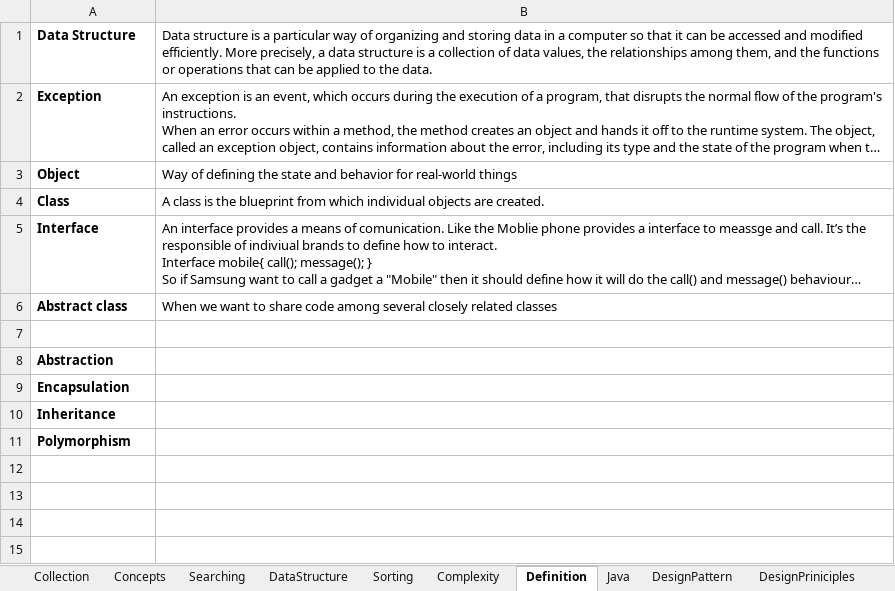
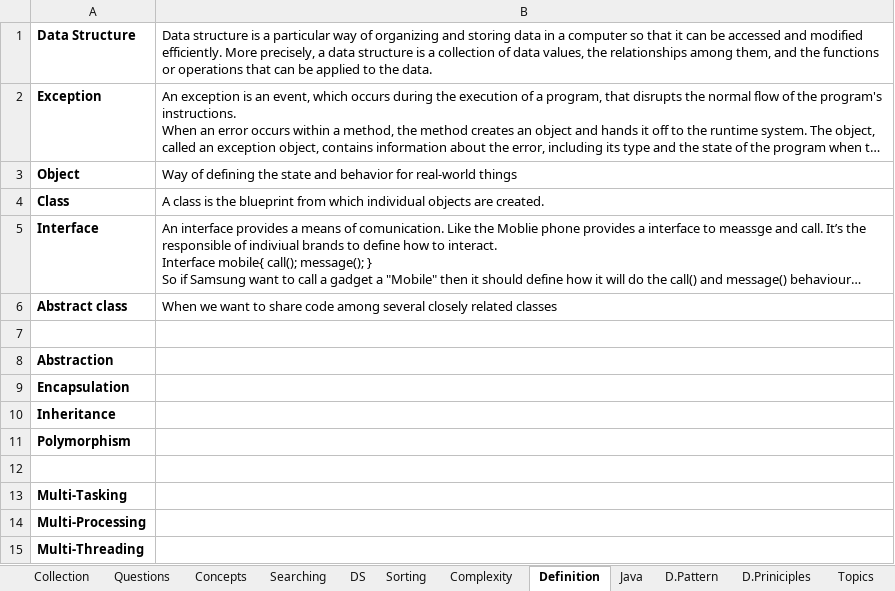
Before and after one commit to JamesTharakan/cognitiveLearning, an Excel workbook: RunningNotes.xlsx, sheet Definition, drawn as a sheet; long unchanged cells end in …; values as stored, in another font and other column widths than the file's, no borders; the diff names each change by its address in the sheet, - before the commit and + after, or states it on an @@ line.

Commit message:
Started Threads

```diff
--- a/RunningNotes.xlsx (sheet Definition)
+++ b/RunningNotes.xlsx (sheet Definition)
-sheet tab: DataStructure
+sheet tab: DS
-sheet tab: DesignPattern
+sheet tab: D.Pattern
-sheet tab: DesignPriniciples
+sheet tab: D.Priniciples
+sheet tab: Questions
+row 12: (empty)
+row 13: Multi-Tasking
+row 14: Multi-Processing
+row 15: Multi-Threading
```
Also changed, not shown: sheet Topics, sheet DS, sheet Collection, sheet D.Pattern, other sheet tabs, 12 other files.
